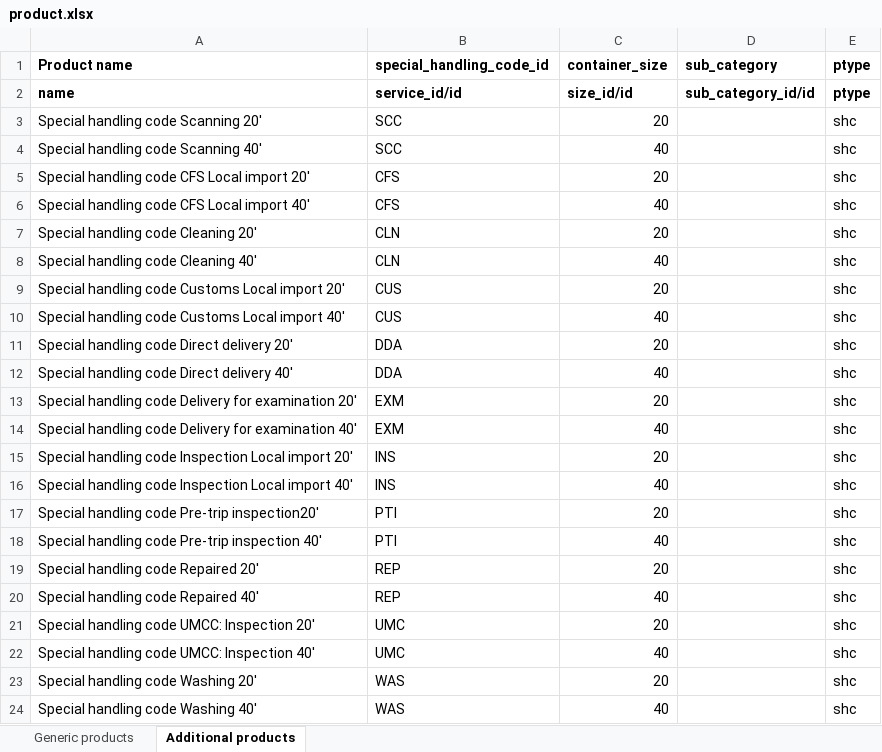
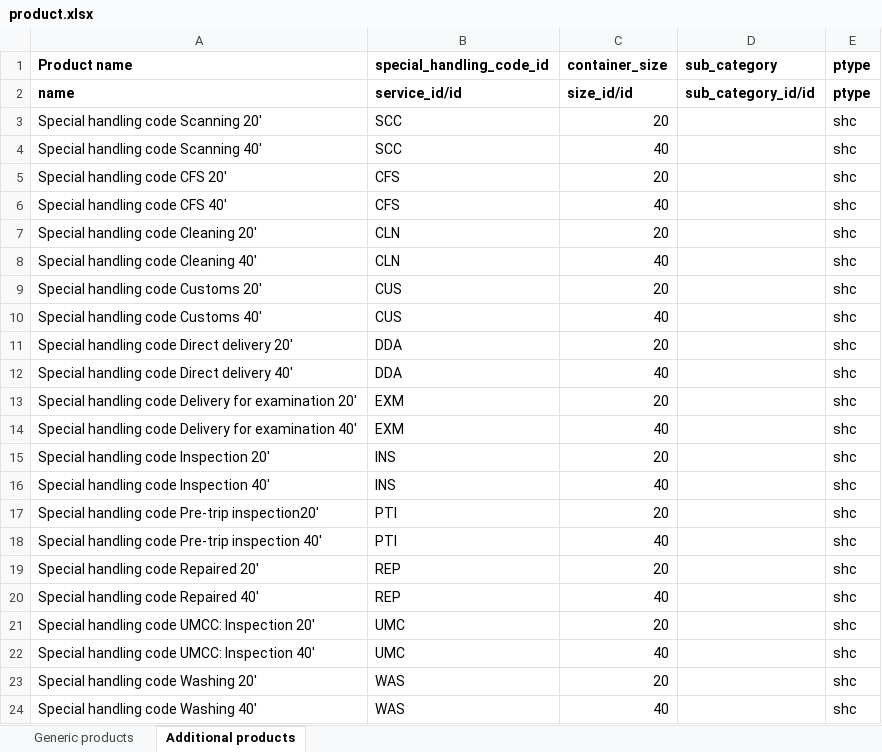
Before and after one commit to altanmur/ps-lct, an Excel workbook: lct_tos_integration/product.xlsx, sheet Additional products, drawn as a sheet; values as stored, in another font and other column widths than the file's, no borders; the diff names each change by its address in the sheet, - before the commit and + after, or states it on an @@ line.

Commit message:
[FEEDBACK] Remove 'Local Import' from SHC products

```diff
--- a/lct_tos_integration/product.xlsx (sheet Additional products)
+++ b/lct_tos_integration/product.xlsx (sheet Additional products)
-A5 (Product name): Special handling code CFS Local import 20'
+A5 (Product name): Special handling code CFS 20'
-A6 (Product name): Special handling code CFS Local import 40'
+A6 (Product name): Special handling code CFS 40'
-A9 (Product name): Special handling code Customs Local import 20'
+A9 (Product name): Special handling code Customs 20'
-A10 (Product name): Special handling code Customs Local import 40'
+A10 (Product name): Special handling code Customs 40'
-A15 (Product name): Special handling code Inspection Local import 20'
+A15 (Product name): Special handling code Inspection 20'
-A16 (Product name): Special handling code Inspection Local import 40'
+A16 (Product name): Special handling code Inspection 40'
```
Also changed, not shown: 1 other file.
